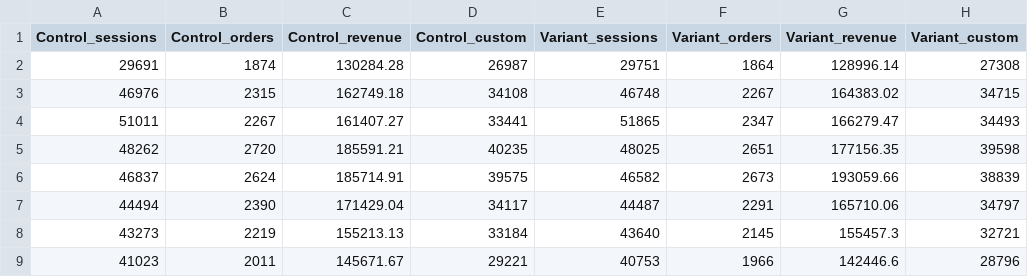
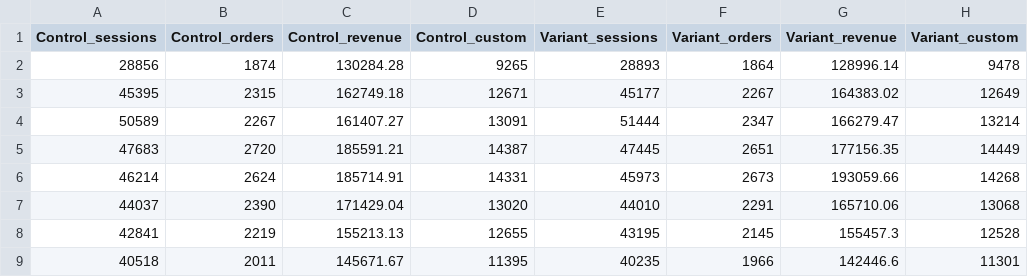
Before and after one commit to gymshark/dpi, a CSV file: abt-data/test_pdp_reviews_move_recently-viewed.csv, drawn as a sheet; only a part is shown; the diff covers the shown part only.

```diff
--- a/abt-data/test_pdp_reviews_move_recently-viewed.csv
+++ b/abt-data/test_pdp_reviews_move_recently-viewed.csv
@@ -1,9 +1,9 @@
 Control_sessions,Control_orders,Control_revenue,Control_custom,Variant_sessions,Variant_orders,Variant_revenue,Variant_custom
-29691,1874,130284.28,26987,29751,1864,128996.14,27308
-46976,2315,162749.18,34108,46748,2267,164383.02,34715
-51011,2267,161407.27,33441,51865,2347,166279.47,34493
-48262,2720,185591.21,40235,48025,2651,177156.35,39598
-46837,2624,185714.91,39575,46582,2673,193059.66,38839
-44494,2390,171429.04,34117,44487,2291,165710.06,34797
-43273,2219,155213.13,33184,43640,2145,155457.3,32721
-41023,2011,145671.67,29221,40753,1966,142446.6,28796
+28856,1874,130284.28,9265,28893,1864,128996.14,9478
+45395,2315,162749.18,12671,45177,2267,164383.02,12649
+50589,2267,161407.27,13091,51444,2347,166279.47,13214
+47683,2720,185591.21,14387,47445,2651,177156.35,14449
+46214,2624,185714.91,14331,45973,2673,193059.66,14268
+44037,2390,171429.04,13020,44010,2291,165710.06,13068
+42841,2219,155213.13,12655,43195,2145,155457.3,12528
+40518,2011,145671.67,11395,40235,1966,142446.6,11301
```
Also changed, not shown: 40 edited cells elsewhere in this file, 1 other file.
